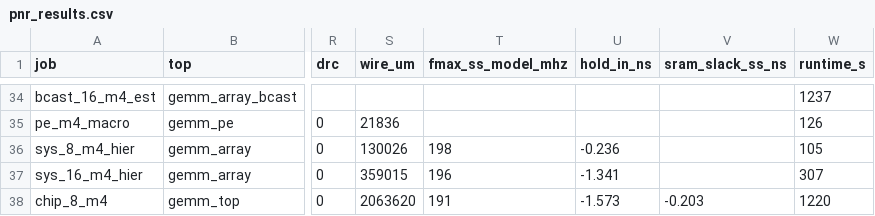
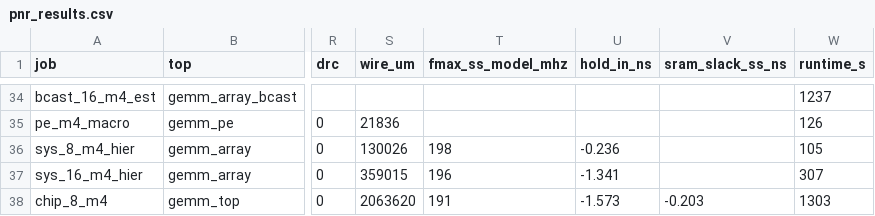
Before and after one commit to Ruika-K/GEMM-acc, a CSV file: syn/asic/pnr_results.csv, drawn as a sheet; only a part is shown, gaps mark what is left out; the diff names each change by its address in the sheet, - before the commit and + after, or states it on an @@ line.

```diff
--- a/syn/asic/pnr_results.csv
+++ b/syn/asic/pnr_results.csv
-W38 (runtime_s): 1220
+W38 (runtime_s): 1303
```
Also changed, not shown: 2 other files.
